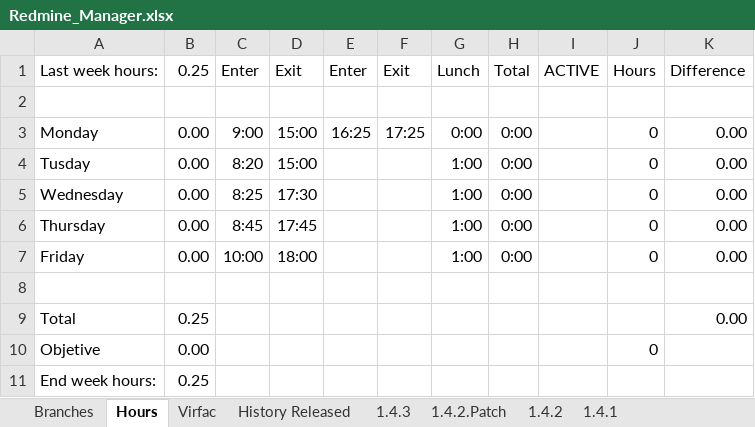
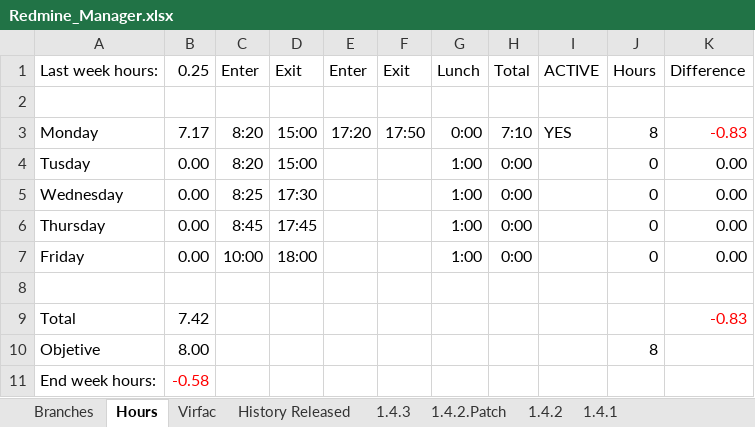
Before and after one commit to mrojassuarez/MRS_Manager, an Excel workbook: Redmine_Manager.xlsx, sheet Hours, drawn as a sheet; values as stored, in another font and other column widths than the file's, no borders; the diff names each change by its address in the sheet, - before the commit and + after, or states it on an @@ line.

```diff
--- a/Redmine_Manager.xlsx (sheet Hours)
+++ b/Redmine_Manager.xlsx (sheet Hours)
-B3 (0.25): 0.00
+B3 (0.25): 7.17
-C3 (Enter): 9:00
+C3 (Enter): 8:20
-E3 (Enter): 16:25
+E3 (Enter): 17:20
-F3 (Exit): 17:25
+F3 (Exit): 17:50
-H3 (Total): 0:00
+H3 (Total): 7:10
-I3 (ACTIVE): (empty)
+I3 (ACTIVE): YES
-J3 (Hours): 0
+J3 (Hours): 8
-K3 (Difference): 0.00
+K3 (Difference): -0.83
-K3 text colour: black
+K3 text colour: #FF0000
-B9 (0.25): 0.25
+B9 (0.25): 7.42
-K9 (Difference): 0.00
+K9 (Difference): -0.83
-K9 text colour: black
+K9 text colour: #FF0000
-B10 (0.25): 0.00
+B10 (0.25): 8.00
-J10 (Hours): 0
+J10 (Hours): 8
-B11 (0.25): 0.25
+B11 (0.25): -0.58
-B11 text colour: black
+B11 text colour: #FF0000
```
Also changed, not shown: 2018/2018.xlsx, 1 other file.
